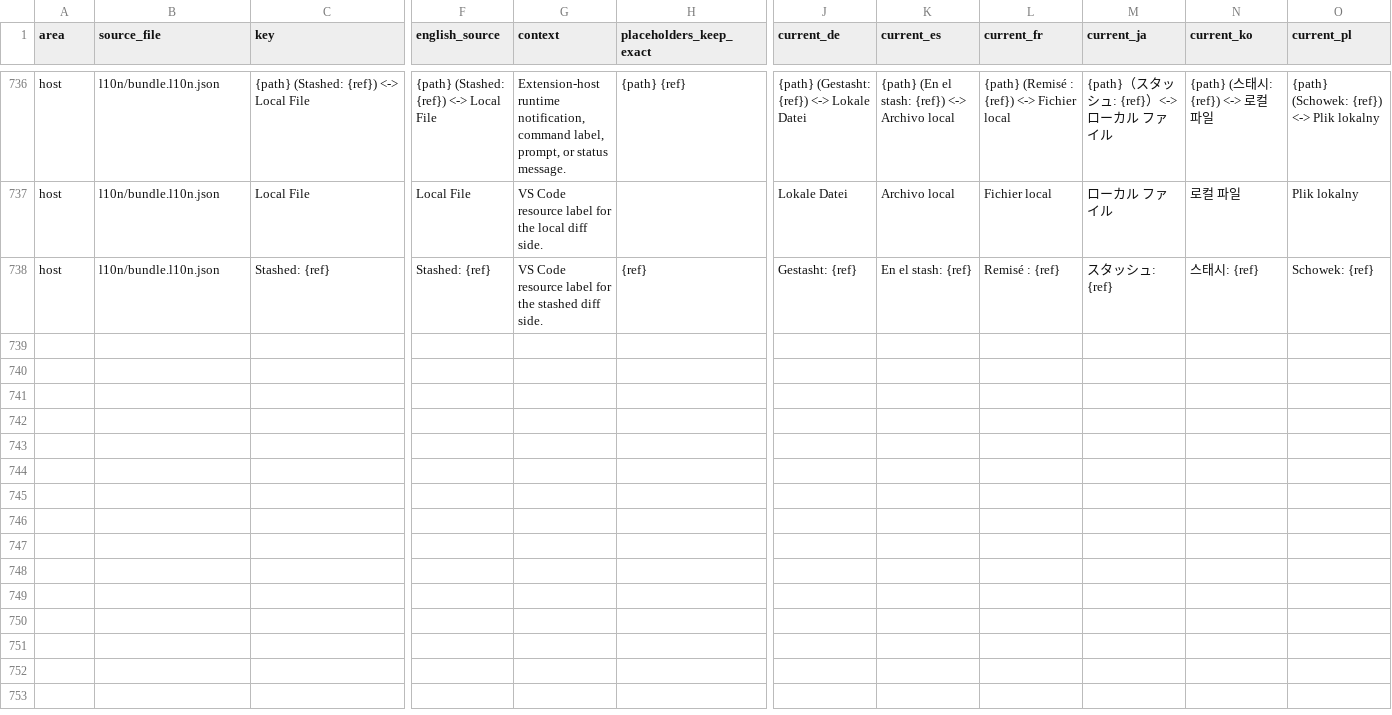
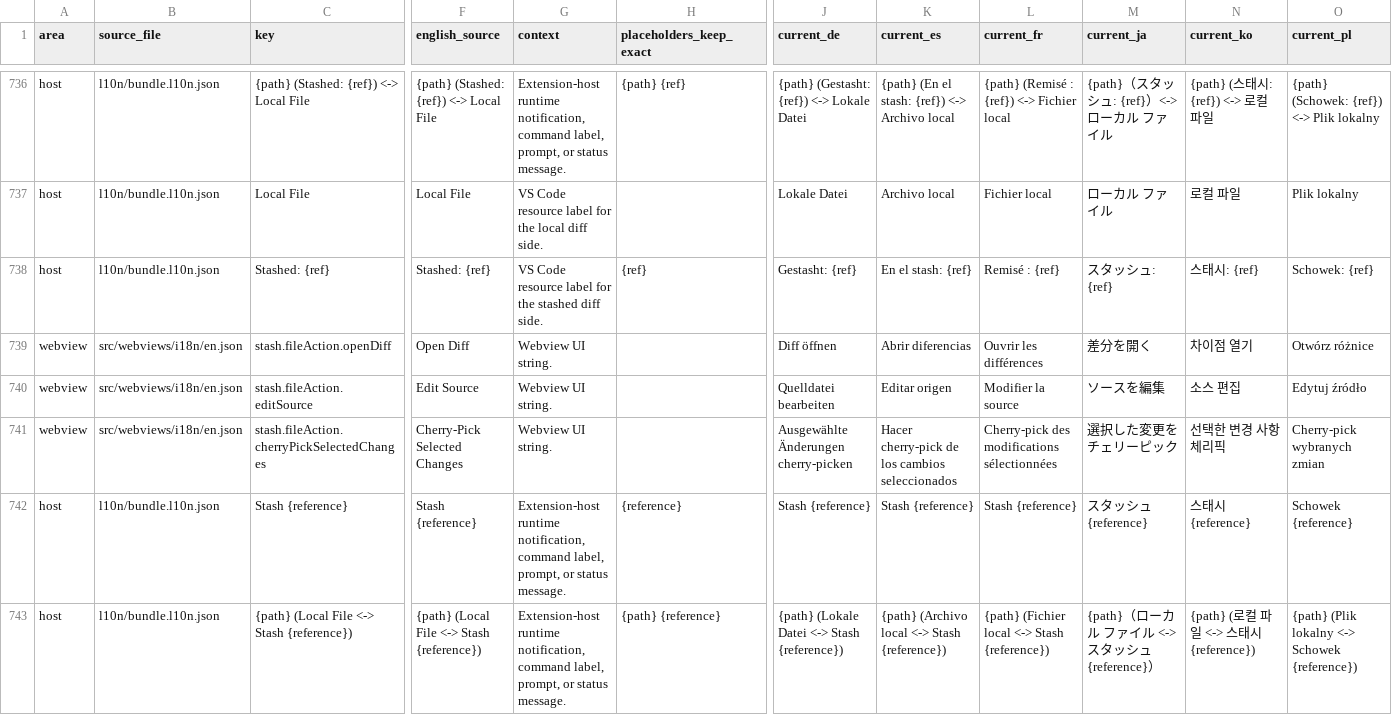
Before and after one commit to MaheshKok/IntelliGit, a CSV file: docs/localization/localization_translation_review.csv, drawn as a sheet; only a part is shown, gaps mark what is left out; rows hold the shown columns only; the diff names each change by its address in the sheet, - before the commit and + after, or states it on an @@ line.

Commit message:
feat(stash): complete PyCharm-style file workflow
- add per-file diff, edit source, and cherry-pick actions
- compare local files against clearly labelled stash versions
- handle missing local files as new-file diffs
- align stash rows and restore branch tree guide rails
- format stash timestamps consistently with the commit graph
- update localization catalogs and regression tests

```diff
--- a/docs/localization/localization_translation_review.csv
+++ b/docs/localization/localization_translation_review.csv
+row 739: webview | src/webviews/i18n/en.json | stash.fileAction.openDiff | Open Diff | Webview UI string. |  | Diff öffnen | Abrir diferencias | Ouvrir les différences | 差分を開く | 차이점 열기 | Otwórz różnice
+row 740: webview | src/webviews/i18n/en.json | stash.fileAction.editSource | Edit Source | Webview UI string. |  | Quelldatei bearbeiten | Editar origen | Modifier la source | ソースを編集 | 소스 편집 | Edytuj źródło
+row 741: webview | src/webviews/i18n/en.json | stash.fileAction.cherryPickSelectedChanges | Cherry-Pick Selected Changes | Webview UI string. |  | Ausgewählte Änderungen cherry-picken | Hacer cherry-pick de los cambios seleccionados | Cherry-pick des modifications sélectionnées | 選択した変更をチェリーピック | 선택한 변경 사항 체리픽 | Cherry-pick wybranych zmian
+row 742: host | l10n/bundle.l10n.json | Stash {reference} | Stash {reference} | Extension-host runtime notification, command label, prompt, or status message. | {reference} | Stash {reference} | Stash {reference} | Stash {reference} | スタッシュ {reference} | 스태시 {reference} | Schowek {reference}
+row 743: host | l10n/bundle.l10n.json | {path} (Local File <-> Stash {reference}) | {path} (Local File <-> Stash {reference}) | Extension-host runtime notification, command label, prompt, or status message. | {path} {reference} | {path} (Lokale Datei <-> Stash {reference}) | {path} (Archivo local <-> Stash {reference}) | {path} (Fichier local <-> Stash {reference}) | {path}（ローカル ファイル <-> スタッシュ {reference}） | {path} (로컬 파일 <-> 스태시 {reference}) | {path} (Plik lokalny <-> Schowek {reference})
```
Also changed, not shown: 43 other files.
